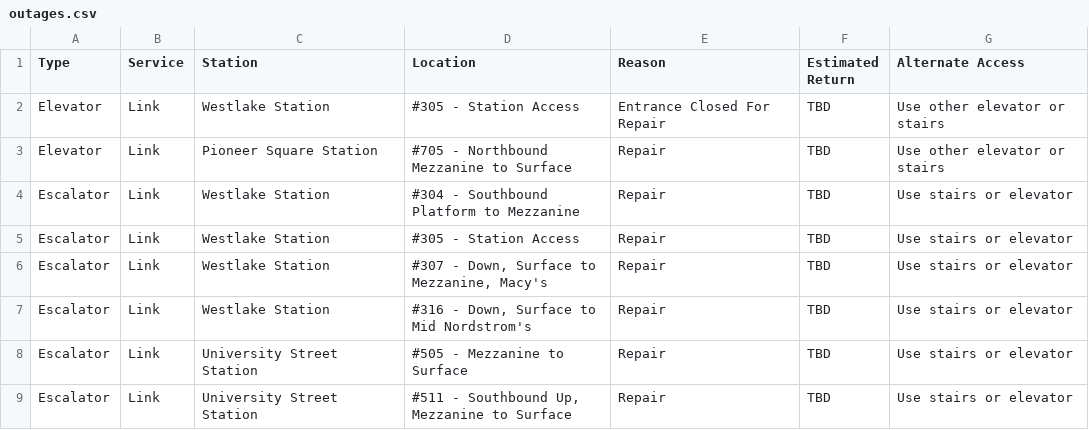
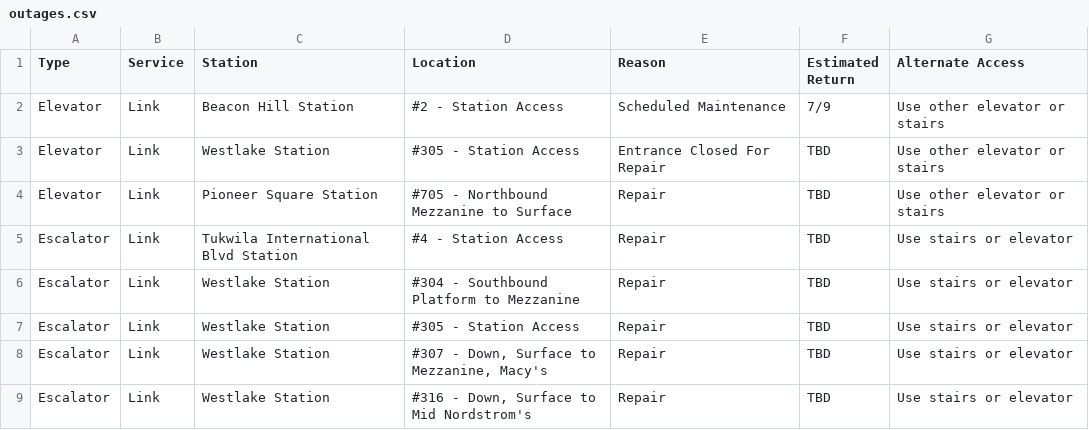
Before and after one commit to sllvn/seattle-escalators, a CSV file: data/outages.csv, drawn as a sheet; only a part is shown; the shorter side is filled out with more unchanged rows.

```diff
--- a/data/outages.csv
+++ b/data/outages.csv
@@ -1,4 +1,6 @@
 "Type","Service","Station","Location","Reason","Estimated Return","Alternate Access"
+"Elevator","Link","Beacon Hill Station","#2 - Station Access","Scheduled Maintenance","7/9","Use other elevator or stairs"
 "Elevator","Link","Westlake Station","#305 - Station Access","Entrance Closed For Repair","TBD","Use other elevator or stairs"
 "Elevator","Link","Pioneer Square Station","#705 - Northbound Mezzanine to Surface","Repair","TBD","Use other elevator or stairs"
+"Escalator","Link","Tukwila International Blvd Station","#4 - Station Access","Repair","TBD","Use stairs or elevator"
 "Escalator","Link","Westlake Station","#304 - Southbound Platform to Mezzanine","Repair","TBD","Use stairs or elevator"
```
